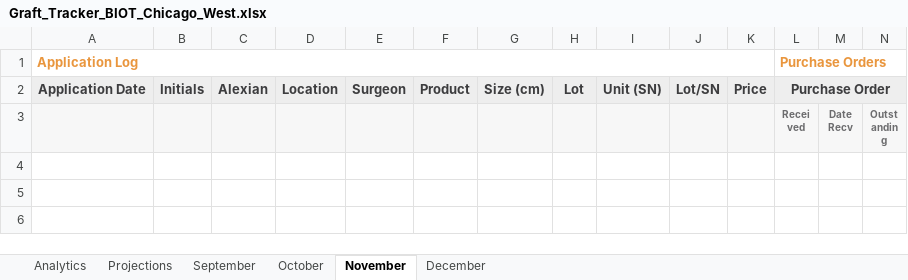
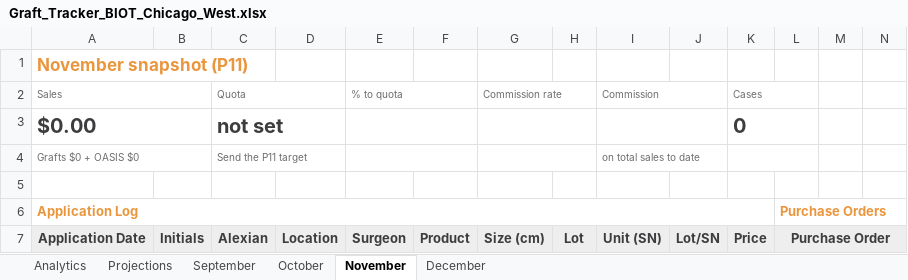
Before and after one commit to ajpeterson113/Graft-Tracker, an Excel workbook: Graft_Tracker_BIOT_Chicago_West.xlsx, sheet November, drawn as a sheet; only a part is shown; the shorter side is filled out with more unchanged rows; values as stored, in another font and other column widths than the file's, no borders; conditional formats not drawn; rows hold the shown columns only; the diff names each change by its address in the sheet, - before the commit and + after, or states it on an @@ line.

Commit message:
Tracker update 2026-10-02 (from Graft_Tracker_BIOT_Chicago_West_2026-10-01.xlsx)

```diff
--- a/Graft_Tracker_BIOT_Chicago_West.xlsx (sheet November)
+++ b/Graft_Tracker_BIOT_Chicago_West.xlsx (sheet November)
+row 1: November snapshot (P11)
+row 2: Sales |  | Quota |  | % to quota |  | Commission rate |  | Commission |  | Cases
+row 3: $0.00 |  | not set |  |  |  |  |  |  |  | 0
+row 4: Grafts $0 + OASIS $0 |  | Send the P11 target |  |  |  |  |  | on total sales to date
+row 5: (empty)
```
Also changed, not shown: sheet Analytics, sheet October, sheet December, sheet Projections, formulas that keep their value, charts or pictures.
